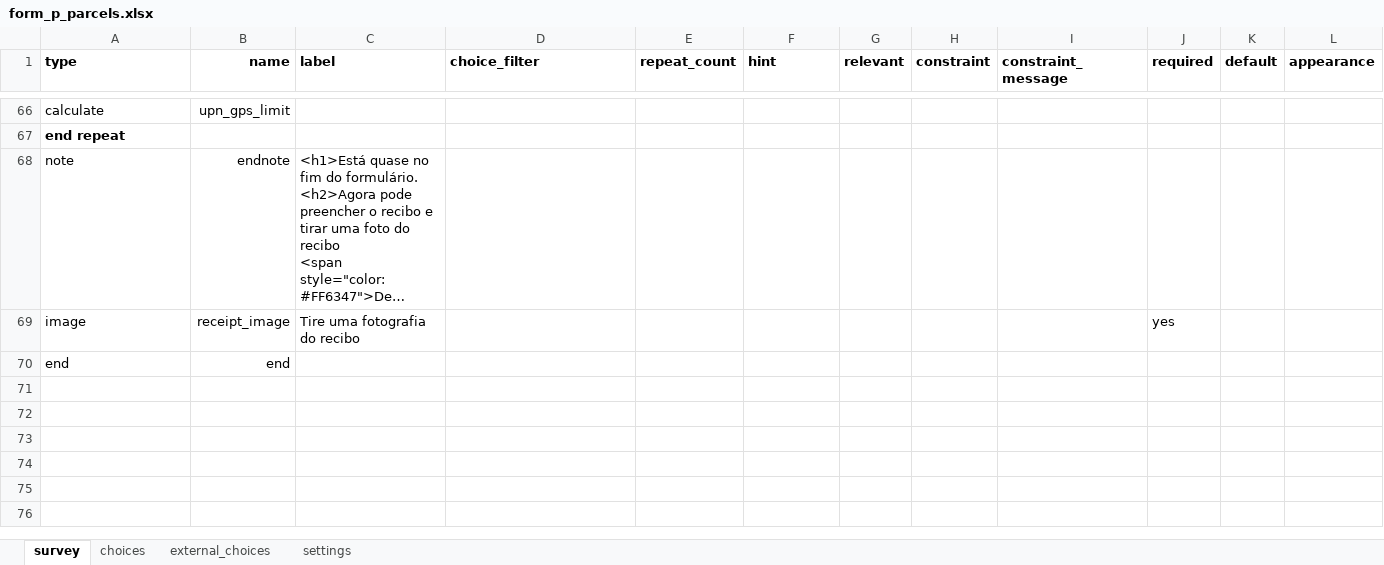
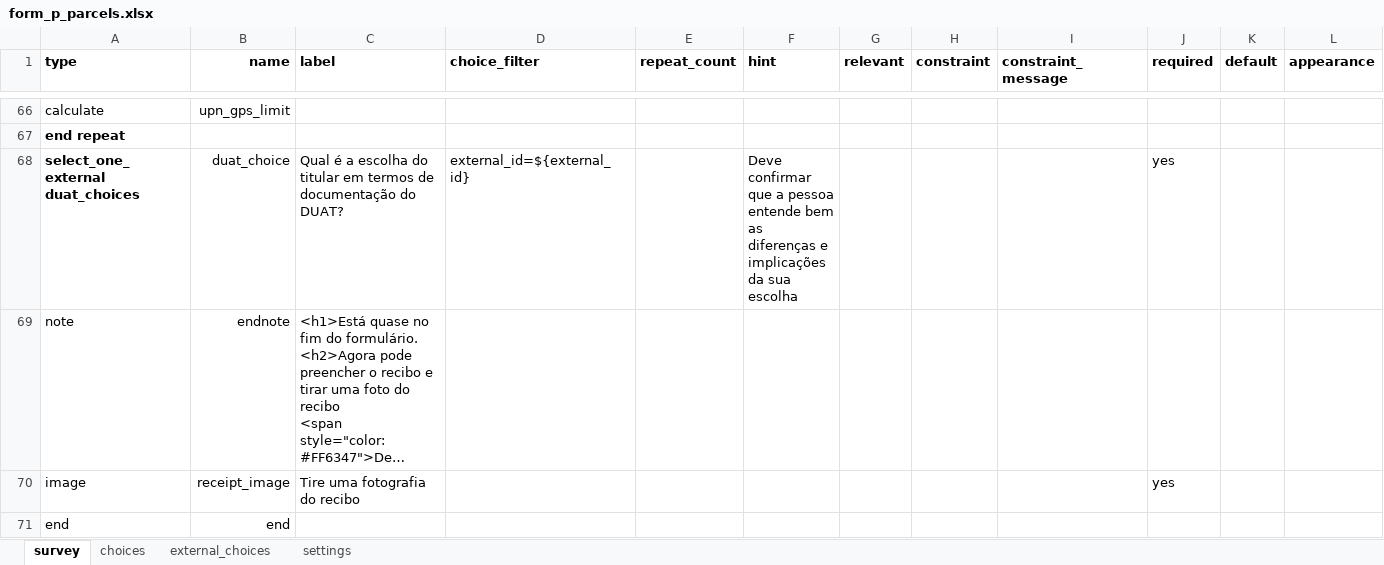
Before and after one commit to TerraFirmaMozambique/odk_forms_ilrg_madal_2, an Excel workbook: xlsx/CaVaTeCo/form_p_parcels.xlsx, sheet survey, drawn as a sheet; only a part is shown, gaps mark what is left out; long unchanged cells end in …; values as stored, in another font and other column widths than the file's, no borders; rows hold the shown columns only; the diff names each change by its address in the sheet, - before the commit and + after, or states it on an @@ line.

```diff
--- a/xlsx/CaVaTeCo/form_p_parcels.xlsx (sheet survey)
+++ b/xlsx/CaVaTeCo/form_p_parcels.xlsx (sheet survey)
+row 68: select_one_external duat_choices | duat_choice | Qual é a escolha do titular em termos de documentação do DUAT? | external_id=${external_id} |  | Deve confirmar que a pessoa entende bem as diferenças e implicações da sua escolha |  |  |  | yes
```
Also changed, not shown: sheet external_choices, sheet settings, xlsx/CaVaTeCo/form_z_deliverables.xlsx, xlsx/M&E/indicadores_form_1.xlsx, 10 other files.
